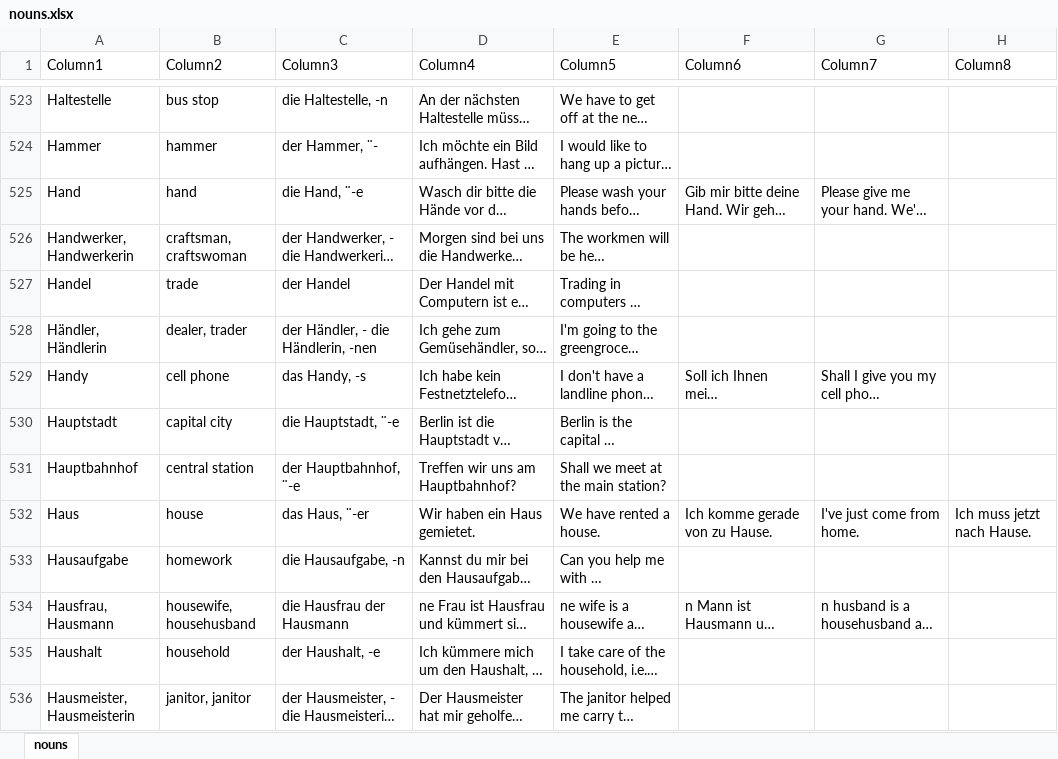
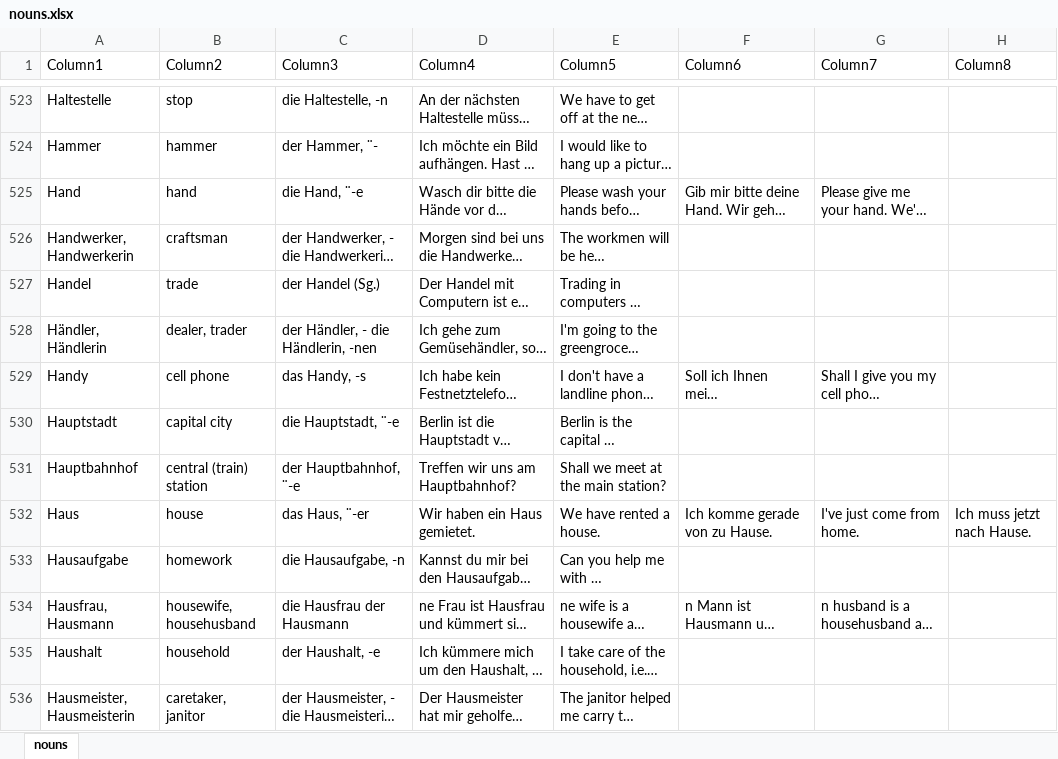
Before and after one commit to aringq10/b1-goethe-anki-deck, an Excel workbook: backup/nouns.xlsx, sheet nouns, drawn as a sheet; only a part is shown, gaps mark what is left out; long unchanged cells end in …; values as stored, in another font and other column widths than the file's, no borders; table styles not drawn; the diff covers the shown part only; the diff names each change by its address in the sheet, - before the commit and + after, or states it on an @@ line.

Commit message:
650 Nouns reviewed

```diff
--- a/backup/nouns.xlsx (sheet nouns)
+++ b/backup/nouns.xlsx (sheet nouns)
-B523 (Column2): bus stop
+B523 (Column2): stop
-B526 (Column2): craftsman, craftswoman
+B526 (Column2): craftsman
-C527 (Column3): der Handel
+C527 (Column3): der Handel (Sg.)
-B531 (Column2): central station
+B531 (Column2): central (train) station
-B536 (Column2): janitor, janitor
+B536 (Column2): caretaker, janitor
```
Also changed, not shown: 183 edited cells elsewhere in this sheet, 1 other file.
